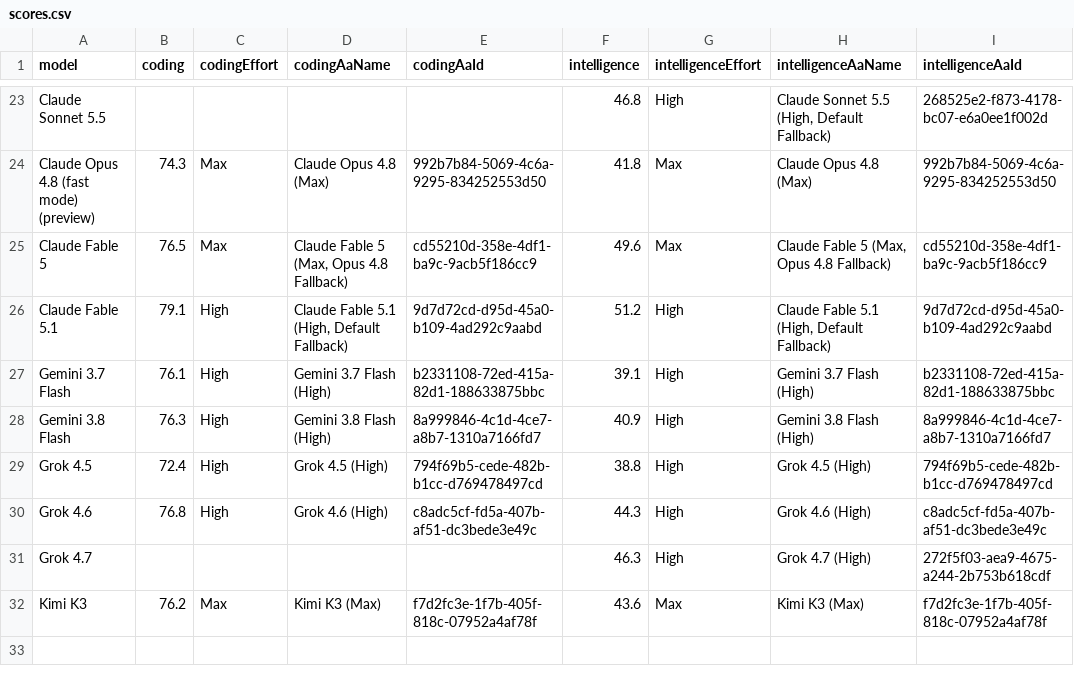
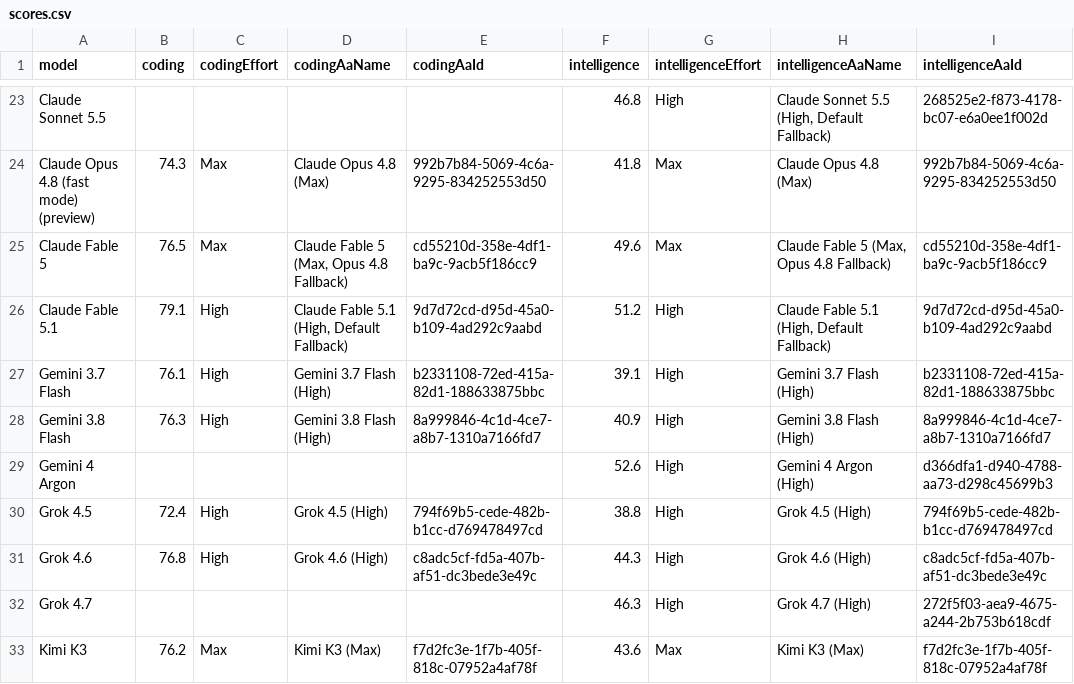
Before and after one commit to cteyton/pricing-copilot, a CSV file: data/scores.csv, drawn as a sheet; only a part is shown, gaps mark what is left out.

```diff
--- a/data/scores.csv
+++ b/data/scores.csv
@@ -28,2 +28,3 @@ Gemini 3.7 Flash,76.1,High,Gemini 3.7 Flash (High),b2331108-72ed-415a-82d1-18863
 Gemini 3.8 Flash,76.3,High,Gemini 3.8 Flash (High),8a999846-4c1d-4ce7-a8b7-1310a7166fd7,40.9,High,Gemini 3.8 Flash (High),8a999846-4c1d-4ce7-a8b7-1310a7166fd7
+Gemini 4 Argon,,,,,52.6,High,Gemini 4 Argon (High),d366dfa1-d940-4788-aa73-d298c45699b3
 Grok 4.5,72.4,High,Grok 4.5 (High),794f69b5-cede-482b-b1cc-d769478497cd,38.8,High,Grok 4.5 (High),794f69b5-cede-482b-b1cc-d769478497cd
```
Also changed, not shown: data/models.csv, 7 other files.
